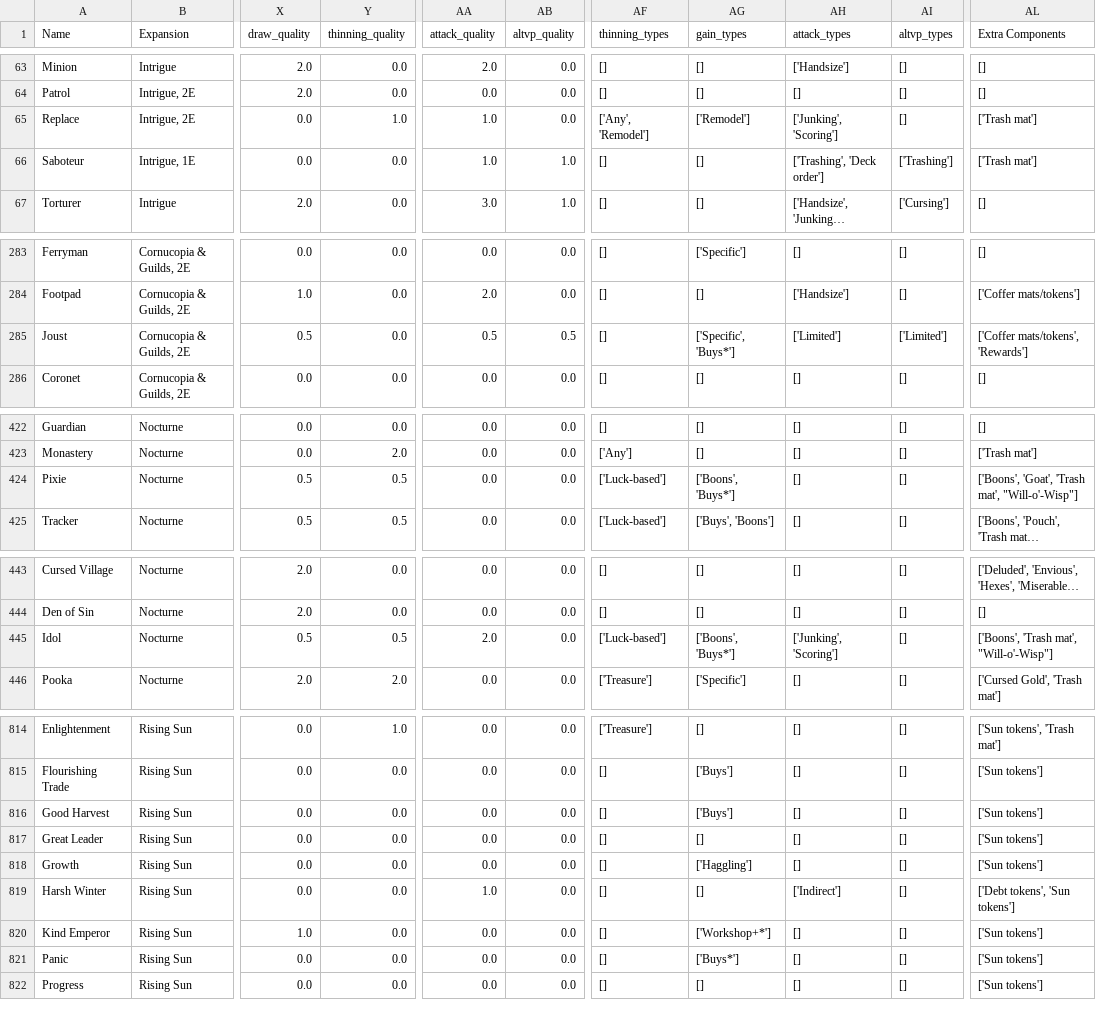
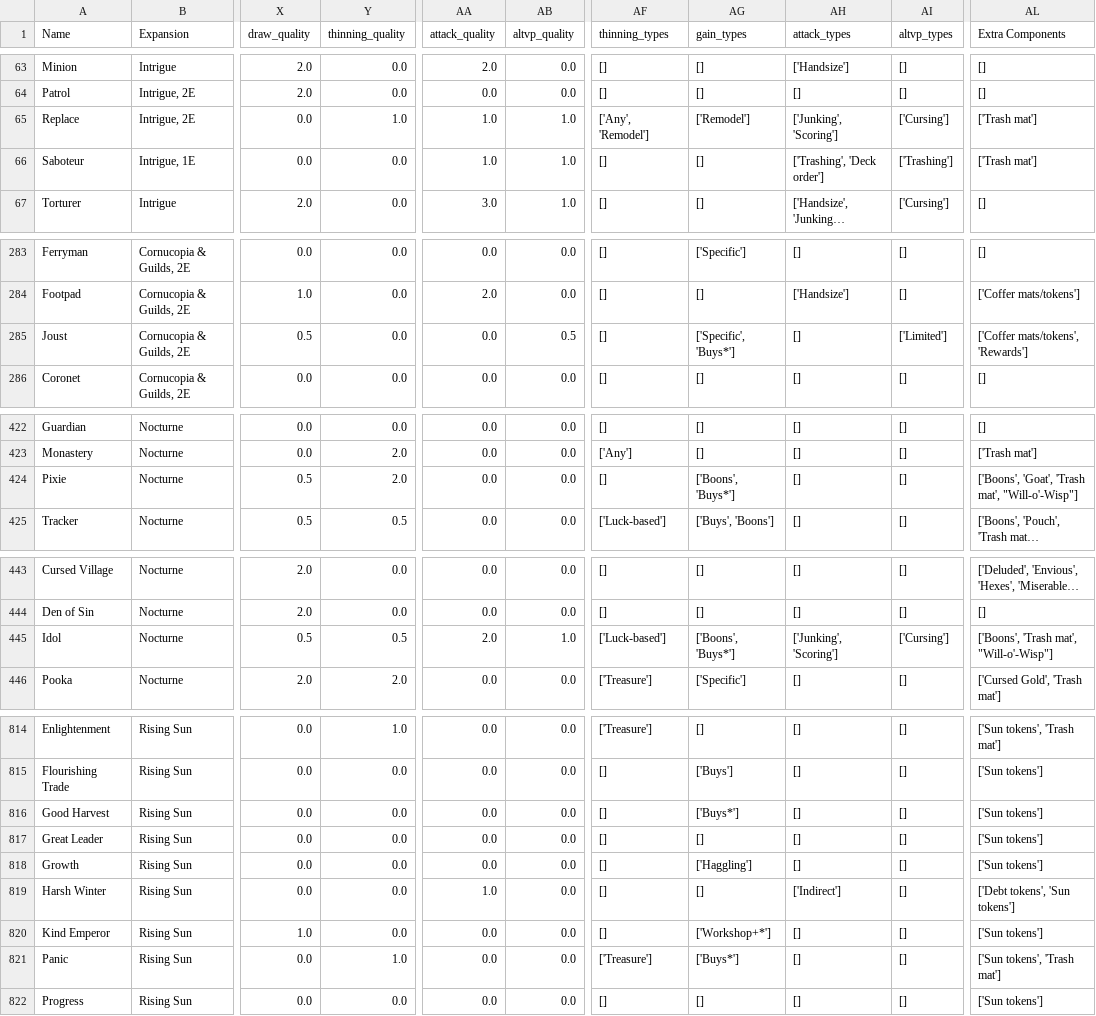
Before and after one commit to Fabian-Balzer/Randomkingdominion, a CSV file: card_info/good_card_data.csv, drawn as a sheet; only a part is shown, gaps mark what is left out; long unchanged cells end in …; the diff covers the shown part only; the diff names each change by its address in the sheet, - before the commit and + after, or states it on an @@ line.

```diff
--- a/card_info/good_card_data.csv
+++ b/card_info/good_card_data.csv
-AB65 (altvp_quality): 0.0
+AB65 (altvp_quality): 1.0
-AI65 (altvp_types): []
+AI65 (altvp_types): ['Cursing']
-AA285 (attack_quality): 0.5
+AA285 (attack_quality): 0.0
-AH285 (attack_types): ['Limited']
+AH285 (attack_types): []
-Y424 (thinning_quality): 0.5
+Y424 (thinning_quality): 2.0
-AF424 (thinning_types): ['Luck-based']
+AF424 (thinning_types): []
-AB445 (altvp_quality): 0.0
+AB445 (altvp_quality): 1.0
-AI445 (altvp_types): []
+AI445 (altvp_types): ['Cursing']
-AG816 (gain_types): ['Buys']
+AG816 (gain_types): ['Buys*']
-Y821 (thinning_quality): 0.0
+Y821 (thinning_quality): 1.0
-AF821 (thinning_types): []
+AF821 (thinning_types): ['Treasure']
-AL821 (Extra Components): ['Sun tokens']
+AL821 (Extra Components): ['Sun tokens', 'Trash mat']
```
Also changed, not shown: 4 edited cells elsewhere in this file, card_info/good_interaction_data.csv, static/other/yt_dailies_ids.csv, 15 other files.
